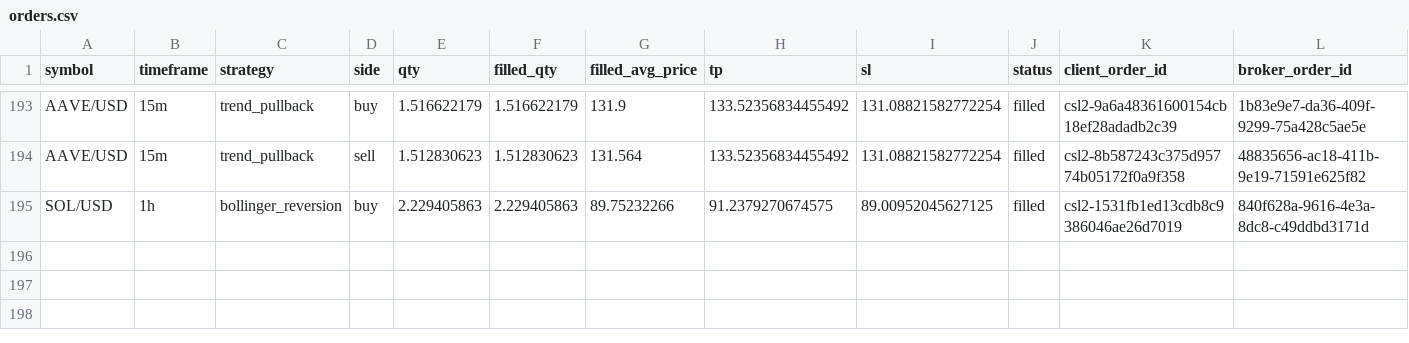
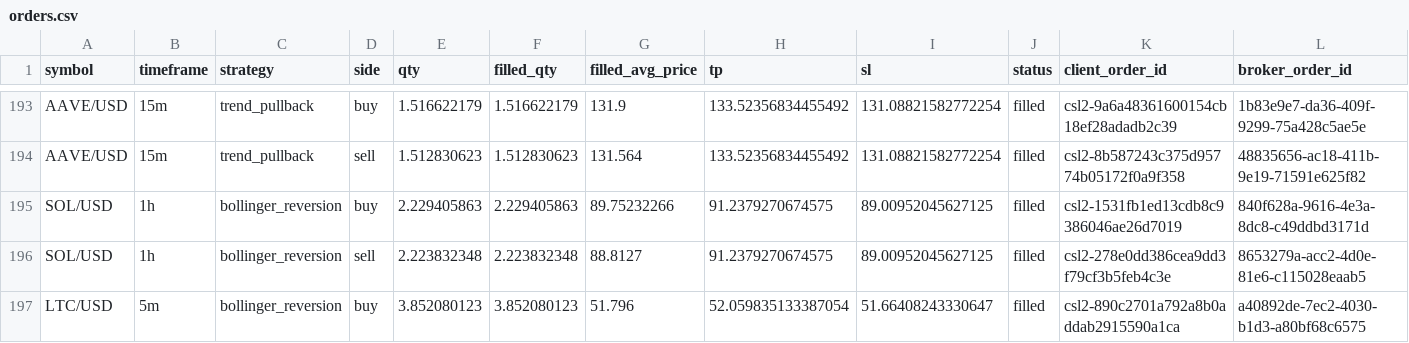
Before and after one commit to Rand0mUs3r-afk/CryptoStrategyLab, a CSV file: orders.csv, drawn as a sheet; only a part is shown, gaps mark what is left out; rows hold the shown columns only; the diff names each change by its address in the sheet, - before the commit and + after, or states it on an @@ line.

```diff
--- a/orders.csv
+++ b/orders.csv
+row 196: SOL/USD | 1h | bollinger_reversion | sell | 2.223832348 | 2.223832348 | 88.8127 | 91.2379270674575 | 89.00952045627125 | filled | csl2-278e0dd386cea9dd3f79cf3b5feb4c3e | 8653279a-acc2-4d0e-81e6-c115028eaab5
+row 197: LTC/USD | 5m | bollinger_reversion | buy | 3.852080123 | 3.852080123 | 51.796 | 52.059835133387054 | 51.66408243330647 | filled | csl2-890c2701a792a8b0addab2915590a1ca | a40892de-7ec2-4030-b1d3-a80bf68c6575
```
Also changed, not shown: closed_trades.csv, open_positions.csv, 10 other files.
